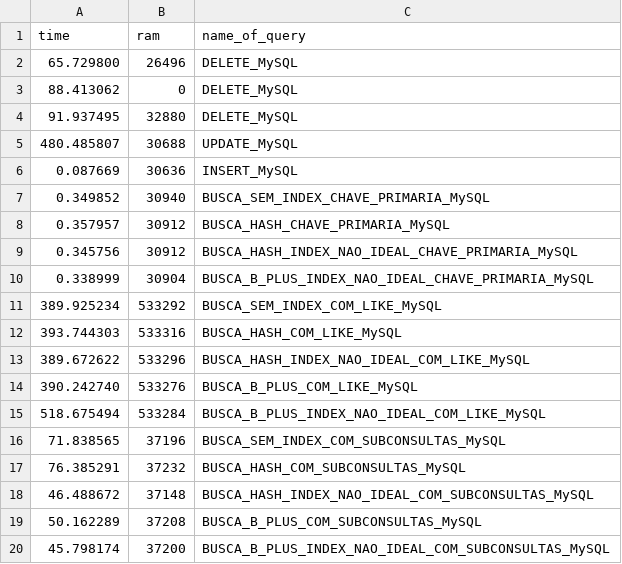
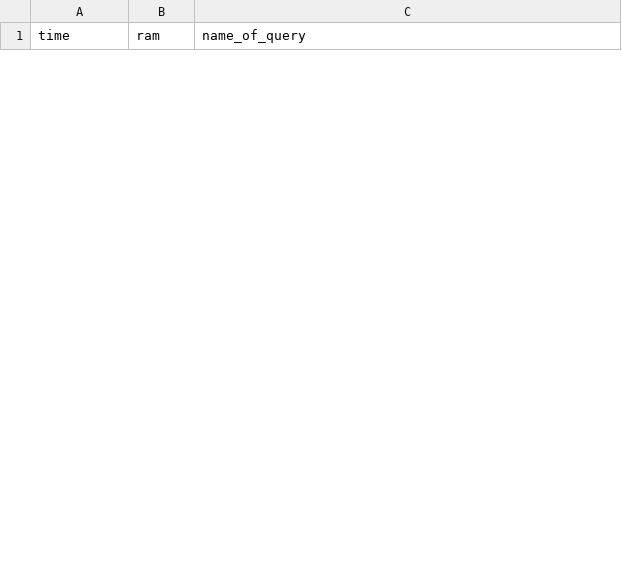
Before and after one commit to SQL-2026-Trabalho/ep1, a CSV file: results/mysql/1_times.csv, drawn as a sheet; only a part is shown; removed rows and columns are numbered as before the commit, all else as after; the diff covers the shown part only; the diff names each change by its address in the sheet, - before the commit and + after, or states it on an @@ line.

```diff
--- a/results/mysql/1_times.csv
+++ b/results/mysql/1_times.csv
-row 2: 65.729800 | 26496 | DELETE_MySQL
-row 3: 88.413062 | 0 | DELETE_MySQL
-row 4: 91.937495 | 32880 | DELETE_MySQL
-row 5: 480.485807 | 30688 | UPDATE_MySQL
-row 6: 0.087669 | 30636 | INSERT_MySQL
-row 7: 0.349852 | 30940 | BUSCA_SEM_INDEX_CHAVE_PRIMARIA_MySQL
-row 8: 0.357957 | 30912 | BUSCA_HASH_CHAVE_PRIMARIA_MySQL
-row 9: 0.345756 | 30912 | BUSCA_HASH_INDEX_NAO_IDEAL_CHAVE_PRIMARIA_MySQL
-row 10: 0.338999 | 30904 | BUSCA_B_PLUS_INDEX_NAO_IDEAL_CHAVE_PRIMARIA_MySQL
-row 11: 389.925234 | 533292 | BUSCA_SEM_INDEX_COM_LIKE_MySQL
-row 12: 393.744303 | 533316 | BUSCA_HASH_COM_LIKE_MySQL
-row 13: 389.672622 | 533296 | BUSCA_HASH_INDEX_NAO_IDEAL_COM_LIKE_MySQL
-row 14: 390.242740 | 533276 | BUSCA_B_PLUS_COM_LIKE_MySQL
-row 15: 518.675494 | 533284 | BUSCA_B_PLUS_INDEX_NAO_IDEAL_COM_LIKE_MySQL
-row 16: 71.838565 | 37196 | BUSCA_SEM_INDEX_COM_SUBCONSULTAS_MySQL
-row 17: 76.385291 | 37232 | BUSCA_HASH_COM_SUBCONSULTAS_MySQL
-row 18: 46.488672 | 37148 | BUSCA_HASH_INDEX_NAO_IDEAL_COM_SUBCONSULTAS_MySQL
-row 19: 50.162289 | 37208 | BUSCA_B_PLUS_COM_SUBCONSULTAS_MySQL
-row 20: 45.798174 | 37200 | BUSCA_B_PLUS_INDEX_NAO_IDEAL_COM_SUBCONSULTAS_MySQL
```
Also changed, not shown: 32 added rows and 15 removed rows elsewhere in this file, results/mysql/2_times.csv, results/mysql/5_times.csv, 4 other files.
